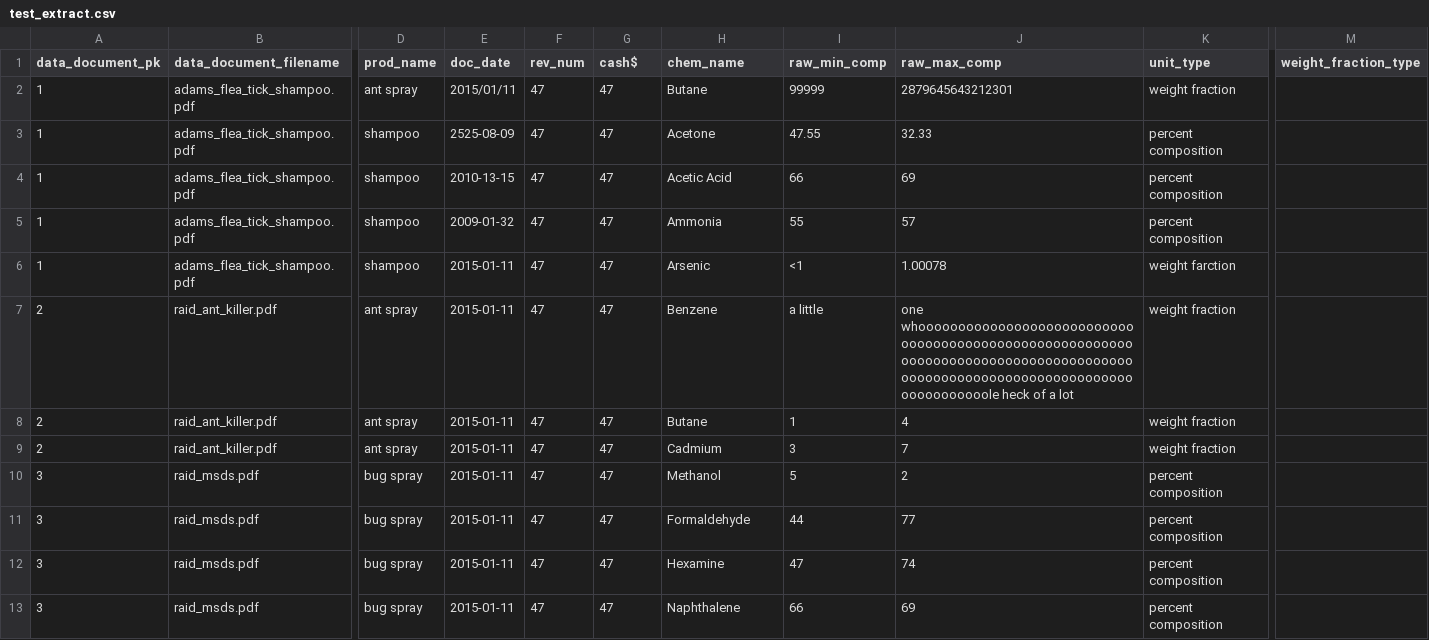
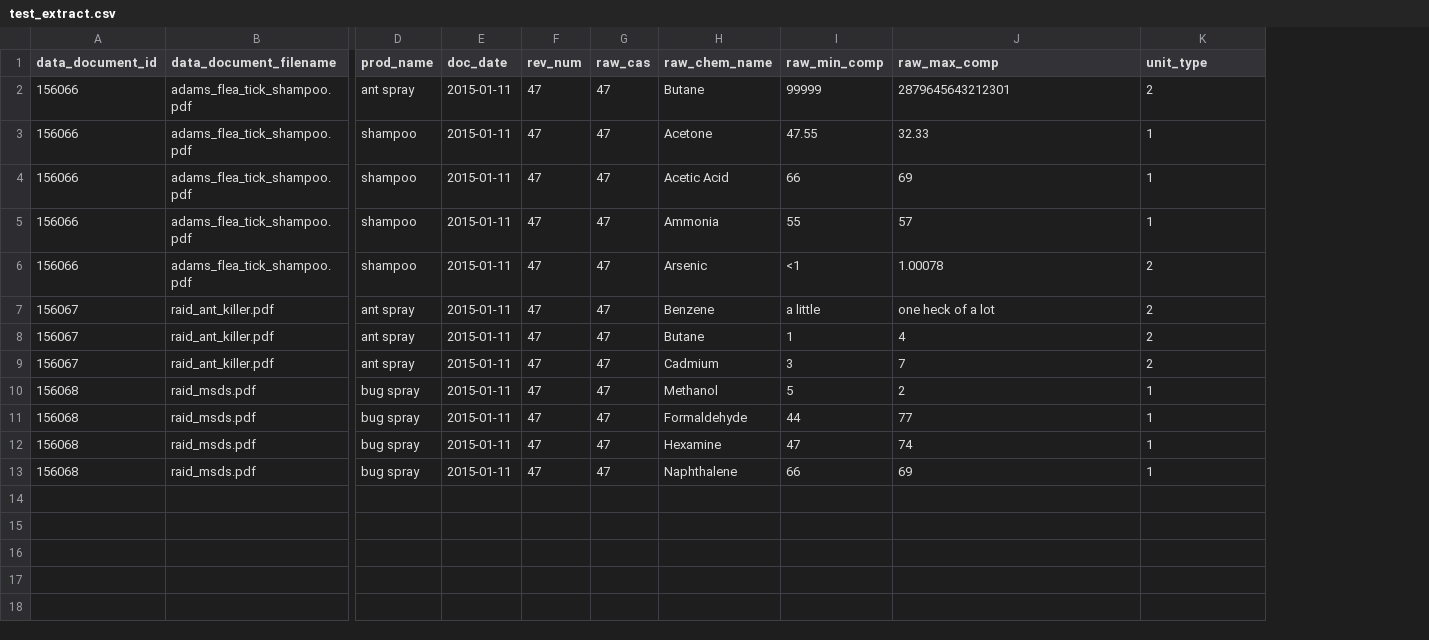
Before and after one commit to michael-barbour/factotum, a CSV file: sample_files/test_extract.csv, drawn as a sheet; only a part is shown, gaps mark what is left out; removed rows and columns are numbered as before the commit, all else as after; the diff names each change by its address in the sheet, - before the commit and + after, or states it on an @@ line.

Commit message:
add sample csvs for loading, default ingredient rank to 1 if null

```diff
--- a/sample_files/test_extract.csv
+++ b/sample_files/test_extract.csv
-column A (data_document_pk), rows 2-13: 1 | 1 | 1 | 1 | 1 | 2 | 2 | 2 | 3 | 3 | 3 | 3
+column A (data_document_id), rows 2-13: 156066 | 156066 | 156066 | 156066 | 156066 | 156067 | 156067 | 156067 | 156068 | 156068 | 156068 | 156068
-column M (weight_fraction_type), empty
-G1: cash$
+G1: raw_cas
-H1: chem_name
+H1: raw_chem_name
-E2 (doc_date): 2015/01/11
+E2 (doc_date): 2015-01-11
-K2 (unit_type): weight fraction
+K2 (unit_type): 2
-E3 (doc_date): 2525-08-09
+E3 (doc_date): 2015-01-11
-K3:K5 (unit_type): percent composition
+K3:K5 (unit_type): 1
-E4 (doc_date): 2010-13-15
+E4 (doc_date): 2015-01-11
-E5 (doc_date): 2009-01-32
+E5 (doc_date): 2015-01-11
-K6 (unit_type): weight farction
+K6 (unit_type): 2
-J7 (raw_max_comp): one whooooooooooooooooooooooooooooooooooooooooooooooooooooooooooooooooooooooooooooooooooooooooooooooooooooooooooooooooooooooooooooole heck of…
+J7 (raw_max_comp): one heck of…
-K7:K9 (unit_type): weight fraction
+K7:K9 (unit_type): 2
-K10:K13 (unit_type): percent composition
+K10:K13 (unit_type): 1
```
Also changed, not shown: 4 other files.
